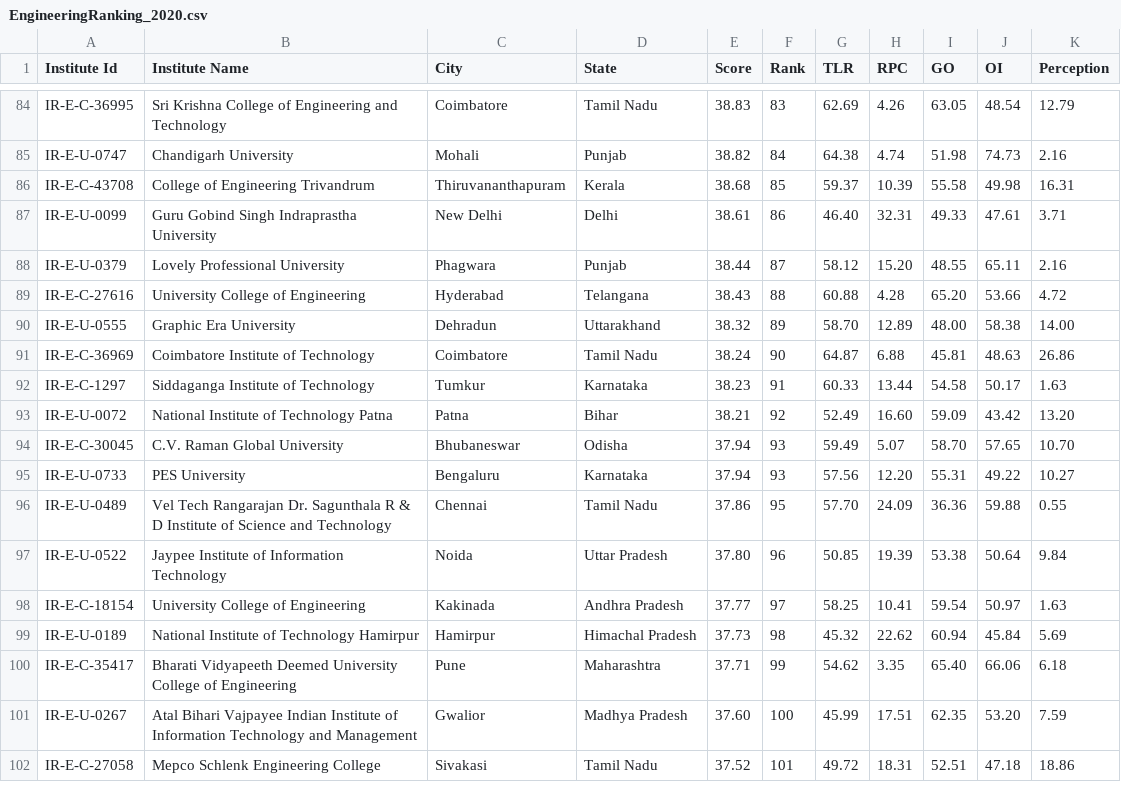
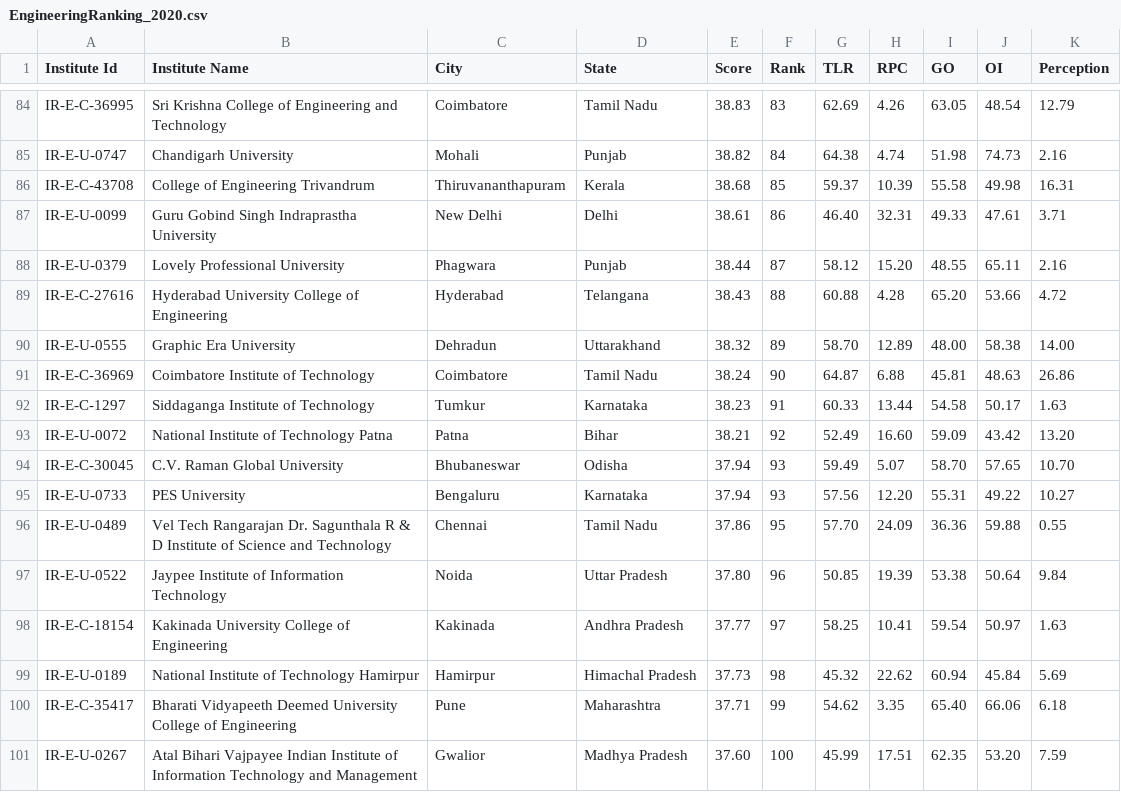
Before and after one commit to Xilandia/NIRF-Rankings, a CSV file: Dataset/2020/EngineeringRanking_2020.csv, drawn as a sheet; only a part is shown, gaps mark what is left out; the shorter side is filled out with more unchanged rows.

```diff
--- a/Dataset/2020/EngineeringRanking_2020.csv
+++ b/Dataset/2020/EngineeringRanking_2020.csv
@@ -88,3 +88,3 @@ IR-E-U-0099,Guru Gobind Singh Indraprastha University,New Delhi,Delhi,38.61,86,4
 IR-E-U-0379,Lovely Professional University,Phagwara,Punjab,38.44,87,58.12,15.20,48.55,65.11,2.16
-IR-E-C-27616,University College of Engineering,Hyderabad,Telangana,38.43,88,60.88,4.28,65.20,53.66,4.72
+IR-E-C-27616,Hyderabad University College of Engineering,Hyderabad,Telangana,38.43,88,60.88,4.28,65.20,53.66,4.72
 IR-E-U-0555,Graphic Era University,Dehradun,Uttarakhand,38.32,89,58.70,12.89,48.00,58.38,14.00
@@ -97,3 +97,3 @@ IR-E-U-0489,Vel Tech Rangarajan Dr. Sagunthala R & D Institute of Science and Te
 IR-E-U-0522,Jaypee Institute of Information Technology,Noida,Uttar Pradesh,37.80,96,50.85,19.39,53.38,50.64,9.84
-IR-E-C-18154,University College of Engineering,Kakinada,Andhra Pradesh,37.77,97,58.25,10.41,59.54,50.97,1.63
+IR-E-C-18154,Kakinada University College of Engineering,Kakinada,Andhra Pradesh,37.77,97,58.25,10.41,59.54,50.97,1.63
 IR-E-U-0189,National Institute of Technology Hamirpur,Hamirpur,Himachal Pradesh,37.73,98,45.32,22.62,60.94,45.84,5.69
```
Also changed, not shown: Dataset/2019/EngineeringRanking_2019.csv.
